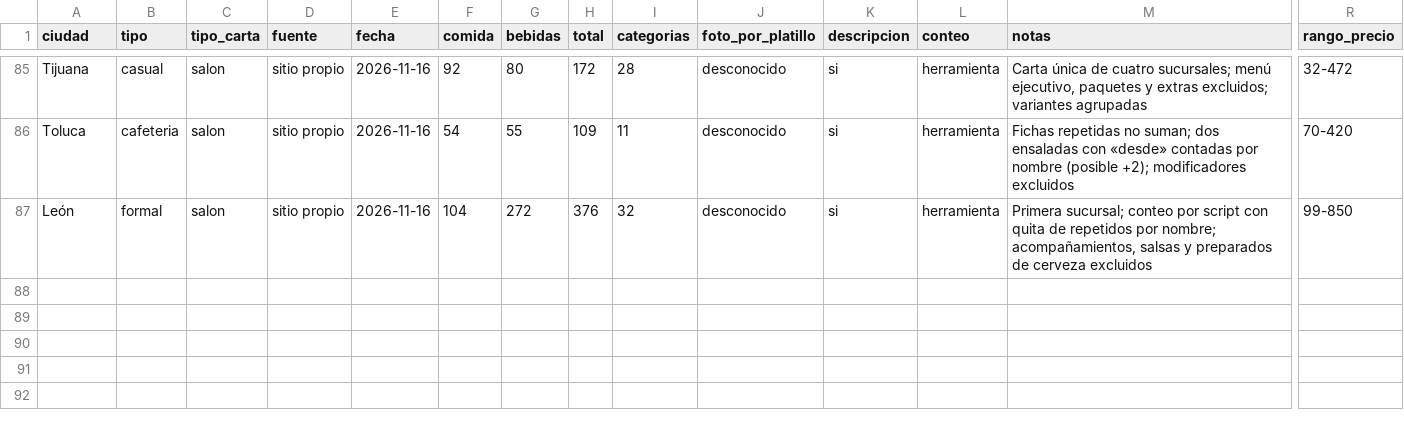
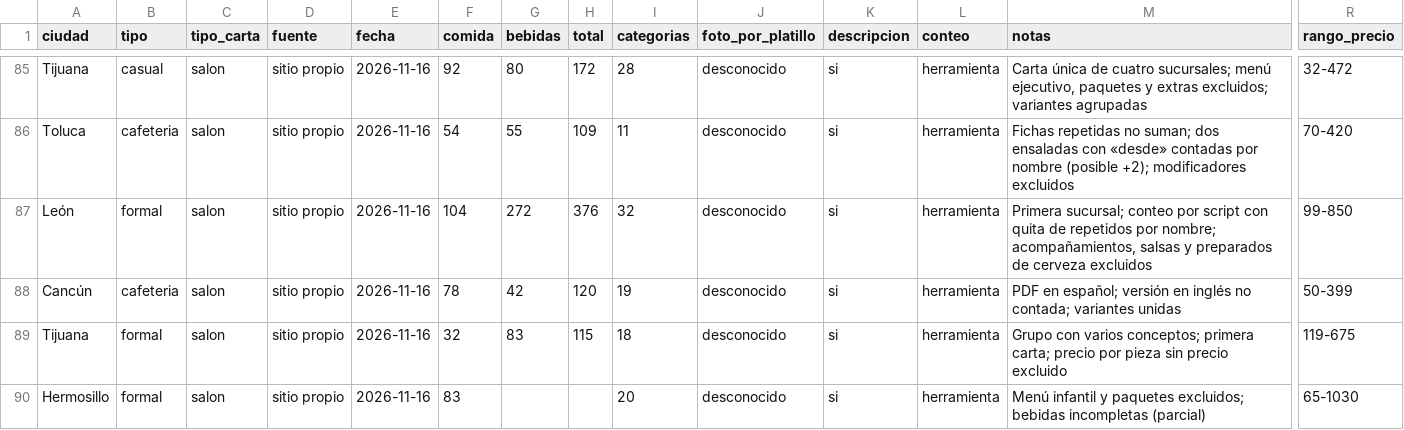
Before and after one commit to KlvinLopez/carta, a CSV file: docs/research/2026-11-13-muestra-500-datos.csv, drawn as a sheet; only a part is shown, gaps mark what is left out; rows hold the shown columns only; the diff names each change by its address in the sheet, - before the commit and + after, or states it on an @@ line.

```diff
--- a/docs/research/2026-11-13-muestra-500-datos.csv
+++ b/docs/research/2026-11-13-muestra-500-datos.csv
+row 88: Cancún | cafeteria | salon | sitio propio | 2026-11-16 | 78 | 42 | 120 | 19 | desconocido | si | herramienta | PDF en español; versión en inglés no contada; variantes unidas | 50-399
+row 89: Tijuana | formal | salon | sitio propio | 2026-11-16 | 32 | 83 | 115 | 18 | desconocido | si | herramienta | Grupo con varios conceptos; primera carta; precio por pieza sin precio excluido | 119-675
+row 90: Hermosillo | formal | salon | sitio propio | 2026-11-16 | 83 |  |  | 20 | desconocido | si | herramienta | Menú infantil y paquetes excluidos; bebidas incompletas (parcial) | 65-1030
```
Also changed, not shown: docs/research/2026-11-13-muestra-500-descartes.csv.
